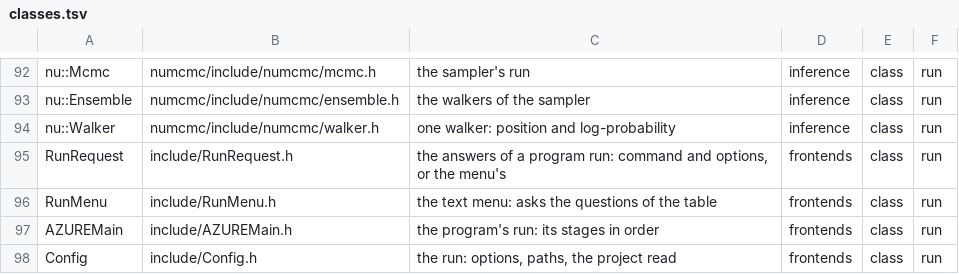
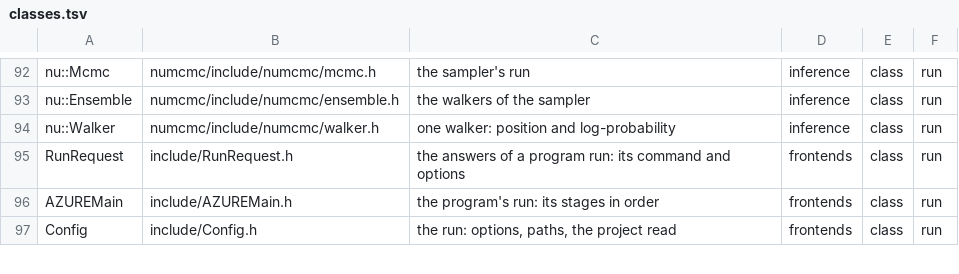
Before and after one commit to AZURE2DEV/AZURE2, a TSV file: docs/source/developer/figures/classes.tsv, drawn as a sheet; only a part is shown, gaps mark what is left out.

```diff
--- a/docs/source/developer/figures/classes.tsv
+++ b/docs/source/developer/figures/classes.tsv
@@ -94,4 +94,3 @@ nu::Ensemble	numcmc/include/numcmc/ensemble.h	the walkers of the sampler	inferen
 nu::Walker	numcmc/include/numcmc/walker.h	one walker: position and log-probability	inference	class	run
-RunRequest	include/RunRequest.h	the answers of a program run: command and options, or the menu's	frontends	class	run
-RunMenu	include/RunMenu.h	the text menu: asks the questions of the table	frontends	class	run
+RunRequest	include/RunRequest.h	the answers of a program run: its command and options	frontends	class	run
 AZUREMain	include/AZUREMain.h	the program's run: its stages in order	frontends	class	run
```
Also changed, not shown: docs/source/developer/figures/arrows.tsv, 51 other files.
